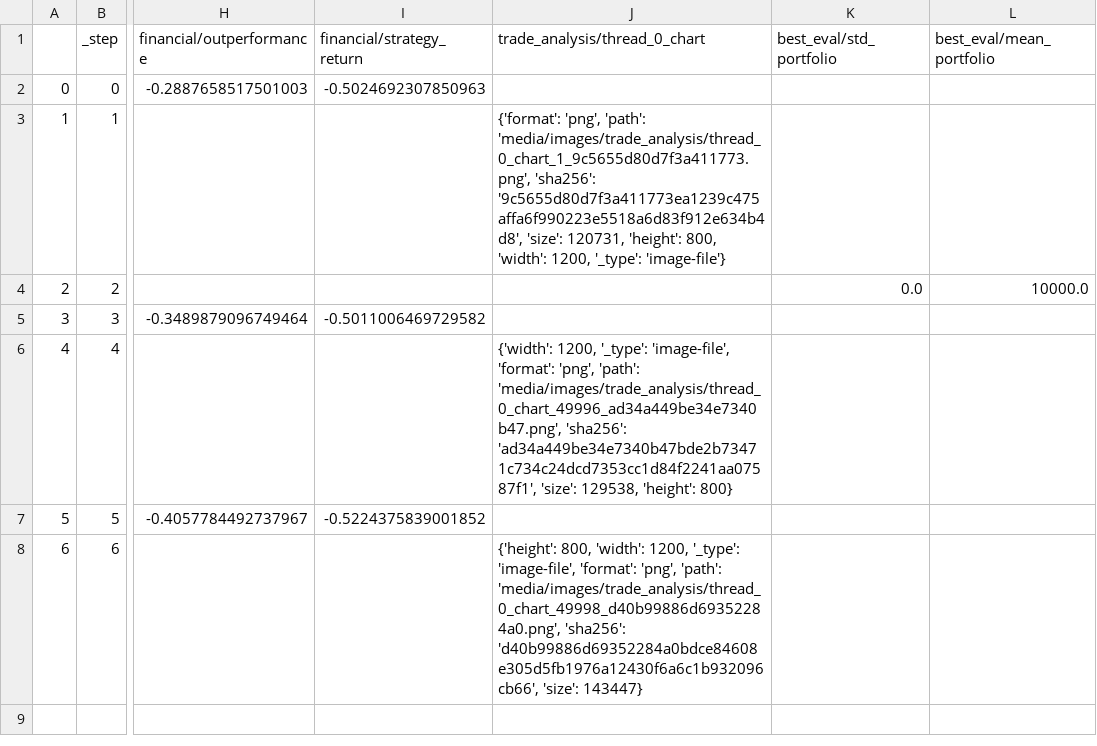
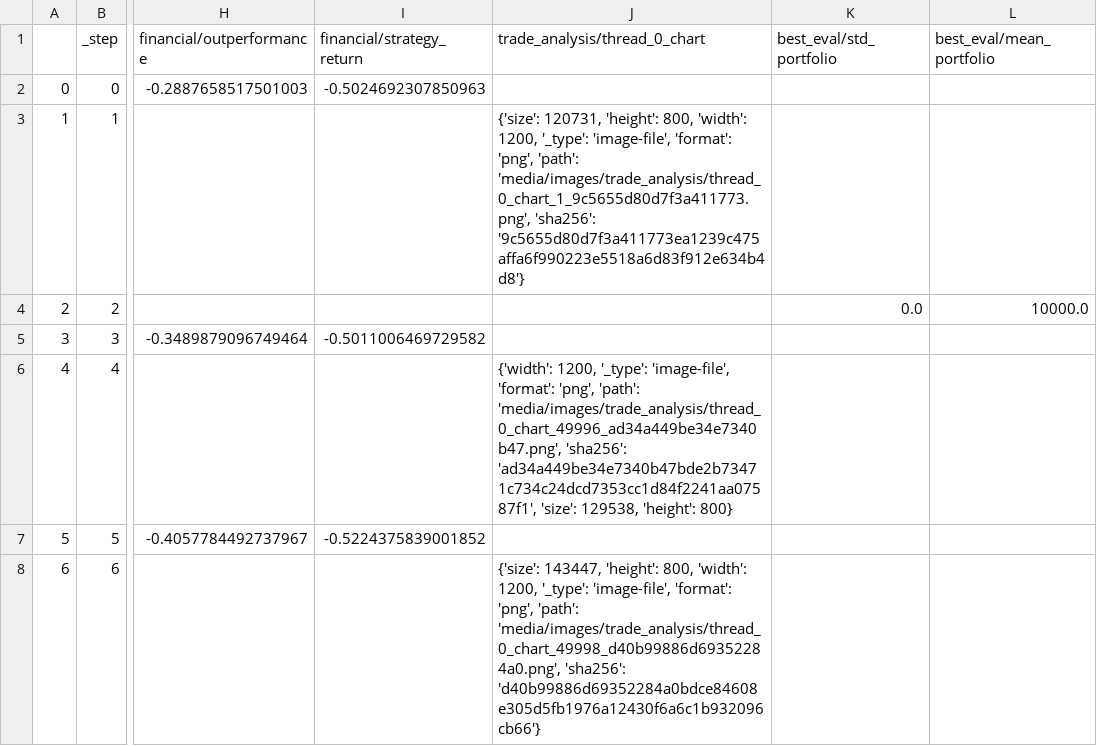
Before and after one commit to zhivko/ai-trading-bot-3, a CSV file: results/metrics.csv, drawn as a sheet; only a part is shown, gaps mark what is left out; the diff names each change by its address in the sheet, - before the commit and + after, or states it on an @@ line.

```diff
--- a/results/metrics.csv
+++ b/results/metrics.csv
-J3 (trade_analysis/thread_0_chart): {'format': 'png', 'path': 'media/images/trade_analysis/thread_0_chart_1_9c5655d80d7f3a411773.png', 'sha256': '9c5655d80d7f3a411773ea1239c475affa6f990223e5518a6d83f912e634b4d8', 'size': 120731, 'height': 800, 'width': 1200, '_type': 'image-file'}
+J3 (trade_analysis/thread_0_chart): {'size': 120731, 'height': 800, 'width': 1200, '_type': 'image-file', 'format': 'png', 'path': 'media/images/trade_analysis/thread_0_chart_1_9c5655d80d7f3a411773.png', 'sha256': '9c5655d80d7f3a411773ea1239c475affa6f990223e5518a6d83f912e634b4d8'}
-J8 (trade_analysis/thread_0_chart): {'height': 800, 'width': 1200, '_type': 'image-file', 'format': 'png', 'path': 'media/images/trade_analysis/thread_0_chart_49998_d40b99886d69352284a0.png', 'sha256': 'd40b99886d69352284a0bdce84608e305d5fb1976a12430f6a6c1b932096cb66', 'size': 143447}
+J8 (trade_analysis/thread_0_chart): {'size': 143447, 'height': 800, 'width': 1200, '_type': 'image-file', 'format': 'png', 'path': 'media/images/trade_analysis/thread_0_chart_49998_d40b99886d69352284a0.png', 'sha256': 'd40b99886d69352284a0bdce84608e305d5fb1976a12430f6a6c1b932096cb66'}
```
Also changed, not shown: 1 other file.
